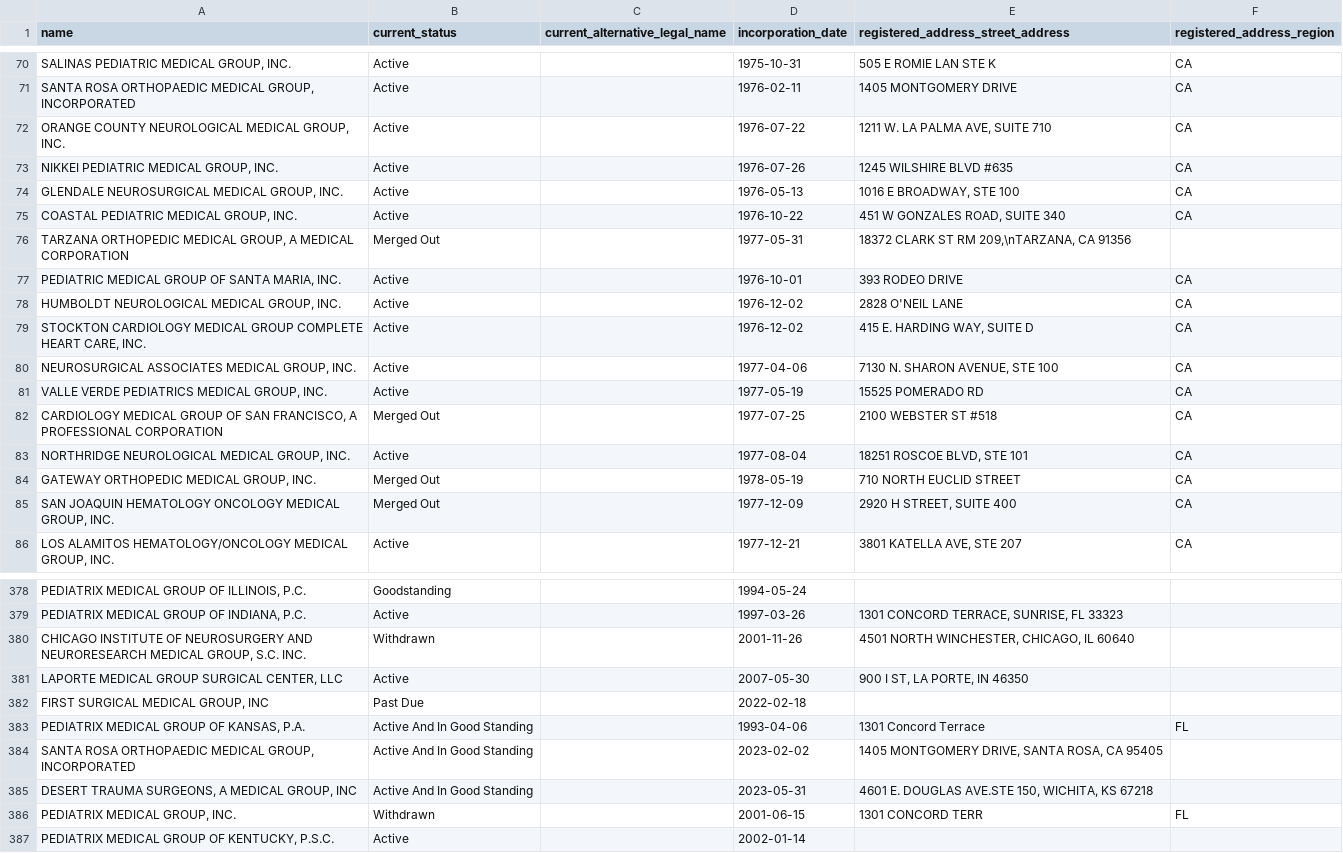
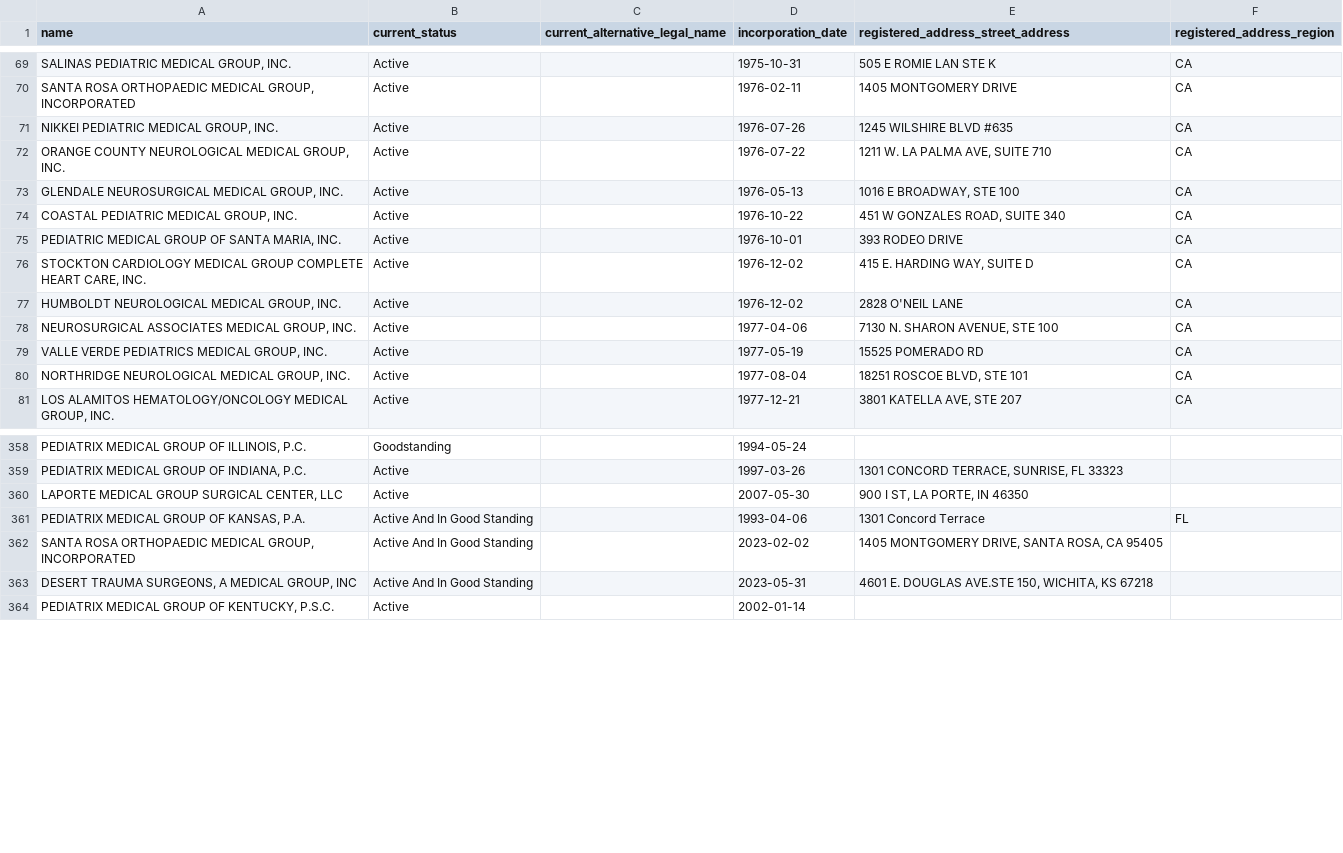
Before and after one commit to jaanli/corporate-america-analysis, a CSV file: results/active_medical_groups.csv, drawn as a sheet; only a part is shown, gaps mark what is left out; removed rows and columns are numbered as before the commit, all else as after; the diff covers the shown part only; the diff names each change by its address in the sheet, - before the commit and + after, or states it on an @@ line.

Commit message:
update with active medical groups

```diff
--- a/results/active_medical_groups.csv
+++ b/results/active_medical_groups.csv
@@ row 73 moved to row 71: NIKKEI PEDIATRIC MEDICAL GROUP, INC. @@
-row 76: TARZANA ORTHOPEDIC MEDICAL GROUP, A MEDICAL CORPORATION | Merged Out |  | 1977-05-31 | 18372 CLARK ST RM 209,\nTARZANA, CA 91356
@@ row 79 moved to row 76: STOCKTON CARDIOLOGY MEDICAL GROUP COMPLE… @@
-row 82: CARDIOLOGY MEDICAL GROUP OF SAN FRANCISCO, A PROFESSIONAL CORPORATION | Merged Out |  | 1977-07-25 | 2100 WEBSTER ST #518 | CA
-row 84: GATEWAY ORTHOPEDIC MEDICAL GROUP, INC. | Merged Out |  | 1978-05-19 | 710 NORTH EUCLID STREET | CA
-row 85: SAN JOAQUIN HEMATOLOGY ONCOLOGY MEDICAL GROUP, INC. | Merged Out |  | 1977-12-09 | 2920 H STREET, SUITE 400 | CA
-row 380: CHICAGO INSTITUTE OF NEUROSURGERY AND NEURORESEARCH MEDICAL GROUP, S.C. INC. | Withdrawn |  | 2001-11-26 | 4501 NORTH WINCHESTER, CHICAGO, IL 60640
-row 382: FIRST SURGICAL MEDICAL GROUP, INC | Past Due |  | 2022-02-18
-row 386: PEDIATRIX MEDICAL GROUP, INC. | Withdrawn |  | 2001-06-15 | 1301 CONCORD TERR | FL
```
Also changed, not shown: 18 removed rows and 3 moved rows elsewhere in this file, 1 other file.
